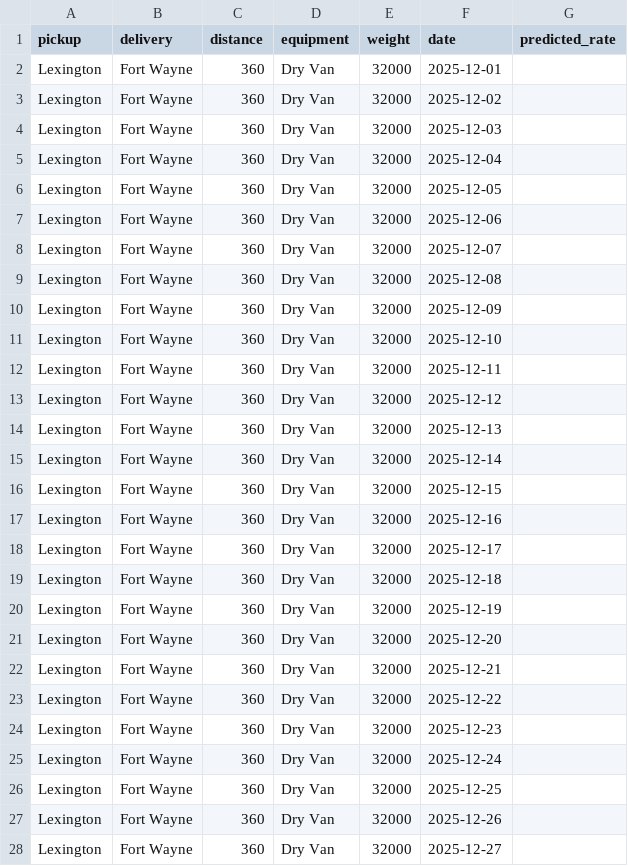
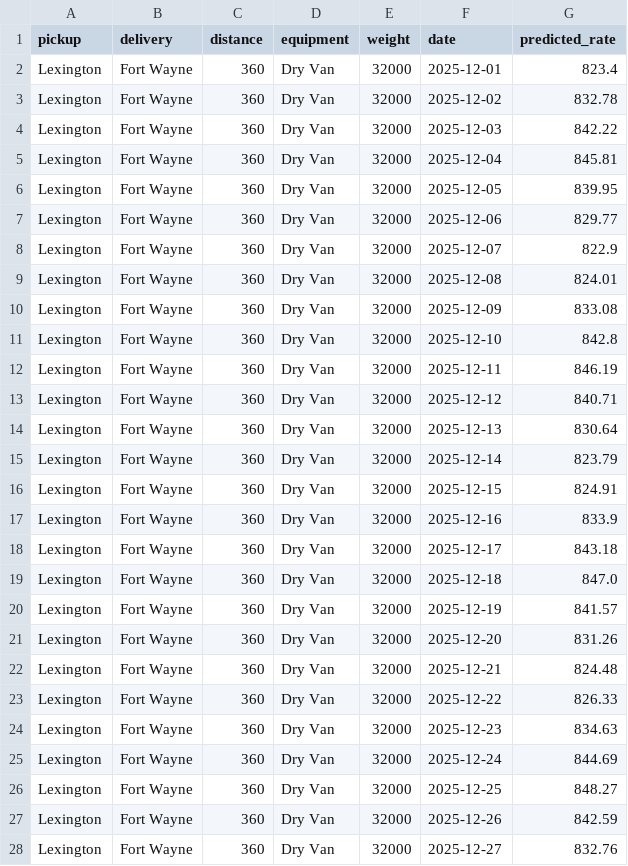
Before and after one commit to Heromnxpw0/Spotter, a CSV file: data/december_chart_inputs.csv, drawn as a sheet; only a part is shown; the diff covers the shown part only.

```diff
--- a/data/december_chart_inputs.csv
+++ b/data/december_chart_inputs.csv
@@ -1,28 +1,28 @@
 pickup,delivery,distance,equipment,weight,date,predicted_rate
-Lexington,Fort Wayne,360,Dry Van,32000,2025-12-01,
-Lexington,Fort Wayne,360,Dry Van,32000,2025-12-02,
-Lexington,Fort Wayne,360,Dry Van,32000,2025-12-03,
-Lexington,Fort Wayne,360,Dry Van,32000,2025-12-04,
-Lexington,Fort Wayne,360,Dry Van,32000,2025-12-05,
-Lexington,Fort Wayne,360,Dry Van,32000,2025-12-06,
-Lexington,Fort Wayne,360,Dry Van,32000,2025-12-07,
-Lexington,Fort Wayne,360,Dry Van,32000,2025-12-08,
-Lexington,Fort Wayne,360,Dry Van,32000,2025-12-09,
-Lexington,Fort Wayne,360,Dry Van,32000,2025-12-10,
-Lexington,Fort Wayne,360,Dry Van,32000,2025-12-11,
-Lexington,Fort Wayne,360,Dry Van,32000,2025-12-12,
-Lexington,Fort Wayne,360,Dry Van,32000,2025-12-13,
-Lexington,Fort Wayne,360,Dry Van,32000,2025-12-14,
-Lexington,Fort Wayne,360,Dry Van,32000,2025-12-15,
-Lexington,Fort Wayne,360,Dry Van,32000,2025-12-16,
-Lexington,Fort Wayne,360,Dry Van,32000,2025-12-17,
-Lexington,Fort Wayne,360,Dry Van,32000,2025-12-18,
-Lexington,Fort Wayne,360,Dry Van,32000,2025-12-19,
-Lexington,Fort Wayne,360,Dry Van,32000,2025-12-20,
-Lexington,Fort Wayne,360,Dry Van,32000,2025-12-21,
-Lexington,Fort Wayne,360,Dry Van,32000,2025-12-22,
-Lexington,Fort Wayne,360,Dry Van,32000,2025-12-23,
-Lexington,Fort Wayne,360,Dry Van,32000,2025-12-24,
-Lexington,Fort Wayne,360,Dry Van,32000,2025-12-25,
-Lexington,Fort Wayne,360,Dry Van,32000,2025-12-26,
-Lexington,Fort Wayne,360,Dry Van,32000,2025-12-27,
+Lexington,Fort Wayne,360,Dry Van,32000,2025-12-01,823.4
+Lexington,Fort Wayne,360,Dry Van,32000,2025-12-02,832.78
+Lexington,Fort Wayne,360,Dry Van,32000,2025-12-03,842.22
+Lexington,Fort Wayne,360,Dry Van,32000,2025-12-04,845.81
+Lexington,Fort Wayne,360,Dry Van,32000,2025-12-05,839.95
+Lexington,Fort Wayne,360,Dry Van,32000,2025-12-06,829.77
+Lexington,Fort Wayne,360,Dry Van,32000,2025-12-07,822.9
+Lexington,Fort Wayne,360,Dry Van,32000,2025-12-08,824.01
+Lexington,Fort Wayne,360,Dry Van,32000,2025-12-09,833.08
+Lexington,Fort Wayne,360,Dry Van,32000,2025-12-10,842.8
+Lexington,Fort Wayne,360,Dry Van,32000,2025-12-11,846.19
+Lexington,Fort Wayne,360,Dry Van,32000,2025-12-12,840.71
+Lexington,Fort Wayne,360,Dry Van,32000,2025-12-13,830.64
+Lexington,Fort Wayne,360,Dry Van,32000,2025-12-14,823.79
+Lexington,Fort Wayne,360,Dry Van,32000,2025-12-15,824.91
+Lexington,Fort Wayne,360,Dry Van,32000,2025-12-16,833.9
+Lexington,Fort Wayne,360,Dry Van,32000,2025-12-17,843.18
+Lexington,Fort Wayne,360,Dry Van,32000,2025-12-18,847.0
+Lexington,Fort Wayne,360,Dry Van,32000,2025-12-19,841.57
+Lexington,Fort Wayne,360,Dry Van,32000,2025-12-20,831.26
+Lexington,Fort Wayne,360,Dry Van,32000,2025-12-21,824.48
+Lexington,Fort Wayne,360,Dry Van,32000,2025-12-22,826.33
+Lexington,Fort Wayne,360,Dry Van,32000,2025-12-23,834.63
+Lexington,Fort Wayne,360,Dry Van,32000,2025-12-24,844.69
+Lexington,Fort Wayne,360,Dry Van,32000,2025-12-25,848.27
+Lexington,Fort Wayne,360,Dry Van,32000,2025-12-26,842.59
+Lexington,Fort Wayne,360,Dry Van,32000,2025-12-27,832.76
```
Also changed, not shown: 4 edited cells elsewhere in this file, 4 other files.
